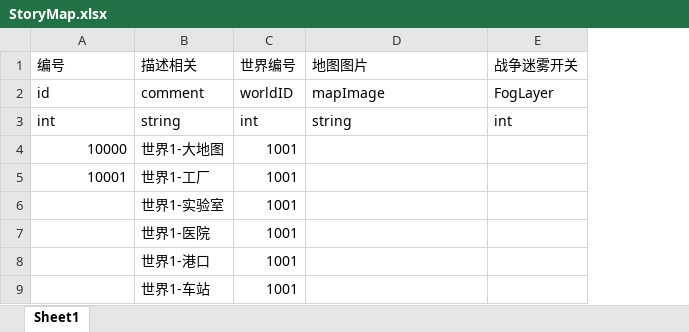
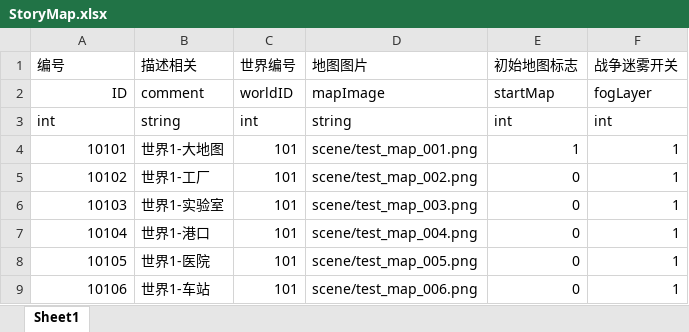
Before and after one commit to liukaibtx168/BishoujoAcademy, an Excel workbook: BishoujoAcademy/Resource/src/excle/StoryMap.xlsx, sheet Sheet1, drawn as a sheet; values as stored, in another font and other column widths than the file's, no borders; removed rows and columns are numbered as before the commit, all else as after; the diff names each change by its address in the sheet, - before the commit and + after, or states it on an @@ line.

```diff
--- a/BishoujoAcademy/Resource/src/excle/StoryMap.xlsx (sheet Sheet1)
+++ b/BishoujoAcademy/Resource/src/excle/StoryMap.xlsx (sheet Sheet1)
+column E (初始地图标志), rows 2-7: startMap | int | 1 | 0 | 0 | 0; row 9: 0
-A2 (编号): id
+A2 (编号): ID
-A2 alignment: left
+A2 alignment: right
-F2 (战争迷雾开关): FogLayer
+F2 (战争迷雾开关): fogLayer
-A4 (编号): 10000
+A4 (编号): 10101
-C4:C6 (世界编号): 1001
+C4:C6 (世界编号): 101
-D4 (地图图片): (empty)
+D4 (地图图片): scene/test_map_001.png
-F4:F6 (战争迷雾开关): (empty)
+F4:F6 (战争迷雾开关): 1
-A5 (编号): 10001
+A5 (编号): 10102
-D5 (地图图片): (empty)
+D5 (地图图片): scene/test_map_002.png
-A6 (编号): (empty)
+A6 (编号): 10103
-D6 (地图图片): (empty)
+D6 (地图图片): scene/test_map_003.png
-row 7:  | 世界1-医院 | 1001
-A7 (编号): (empty)
+A7 (编号): 10104
-C7 (世界编号): 1001
+C7 (世界编号): 101
-D7 (地图图片): (empty)
+D7 (地图图片): scene/test_map_004.png
-F7 (战争迷雾开关): (empty)
+F7 (战争迷雾开关): 1
+row 8: 10105 | 世界1-医院 | 101 | scene/test_map_005.png | 0 | 1
-A9 (编号): (empty)
+A9 (编号): 10106
-C9 (世界编号): 1001
+C9 (世界编号): 101
-D9 (地图图片): (empty)
+D9 (地图图片): scene/test_map_006.png
-F9 (战争迷雾开关): (empty)
+F9 (战争迷雾开关): 1
```
Also changed, not shown: BishoujoAcademy/Resource/src/excle/Item.xlsx, BishoujoAcademy/Resource/src/excle/MapEvent.xlsx, 21 other files.
